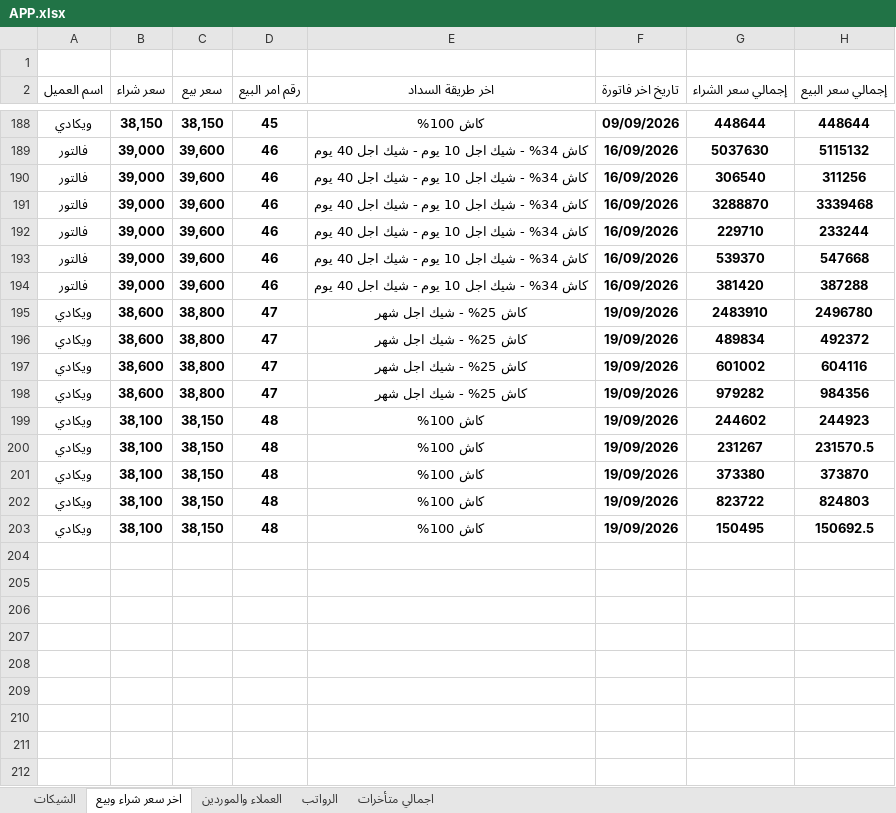
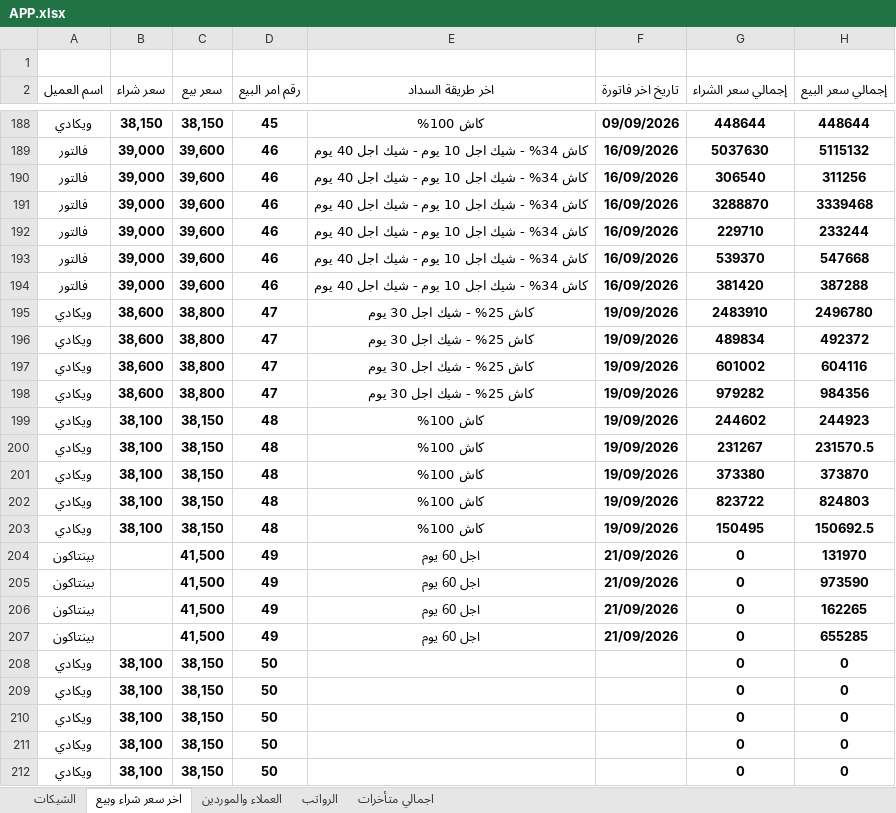
Before and after one commit to ah7306771-lang/ChillOut-Construction-app, an Excel workbook: APP.xlsx, sheet اخر سعر شراء وبيع, drawn as a sheet; only a part is shown, gaps mark what is left out; values as stored, in another font and other column widths than the file's, no borders; the diff names each change by its address in the sheet, - before the commit and + after, or states it on an @@ line.

```diff
--- a/APP.xlsx (sheet اخر سعر شراء وبيع)
+++ b/APP.xlsx (sheet اخر سعر شراء وبيع)
-E195:E198 (اخر طريقة السداد): كاش 25% - شيك اجل شهر
+E195:E198 (اخر طريقة السداد): كاش 25% - شيك اجل 30 يوم
+row 204: بينتاكون |  | 41,500 | 49 | اجل 60 يوم | 21/09/2026 | 0 | 131970
+row 205: بينتاكون |  | 41,500 | 49 | اجل 60 يوم | 21/09/2026 | 0 | 973590
+row 206: بينتاكون |  | 41,500 | 49 | اجل 60 يوم | 21/09/2026 | 0 | 162265
+row 207: بينتاكون |  | 41,500 | 49 | اجل 60 يوم | 21/09/2026 | 0 | 655285
+row 208: ويكادي | 38,100 | 38,150 | 50 |  |  | 0 | 0
+row 209: ويكادي | 38,100 | 38,150 | 50 |  |  | 0 | 0
+row 210: ويكادي | 38,100 | 38,150 | 50 |  |  | 0 | 0
+row 211: ويكادي | 38,100 | 38,150 | 50 |  |  | 0 | 0
+row 212: ويكادي | 38,100 | 38,150 | 50 |  |  | 0 | 0
```
Also changed, not shown: sheet الشيكات, sheet العملاء والموردين, sheet اجمالي متأخرات, 1 other file.
